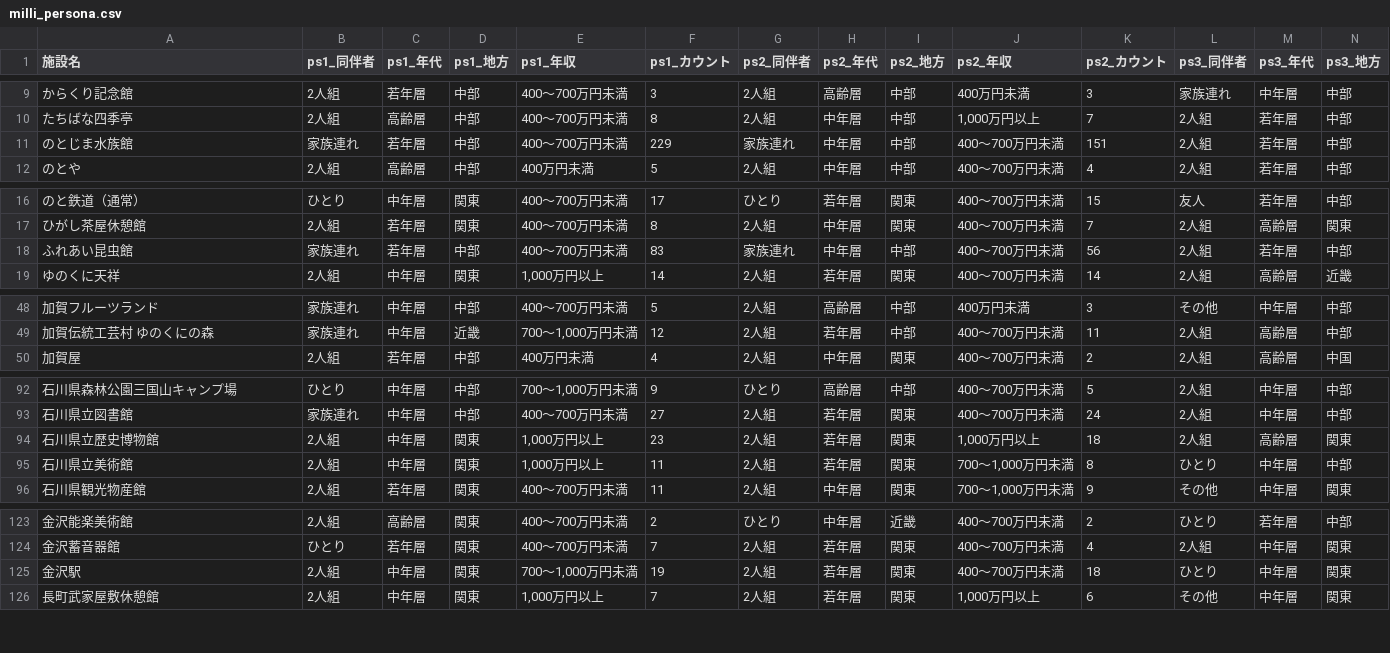
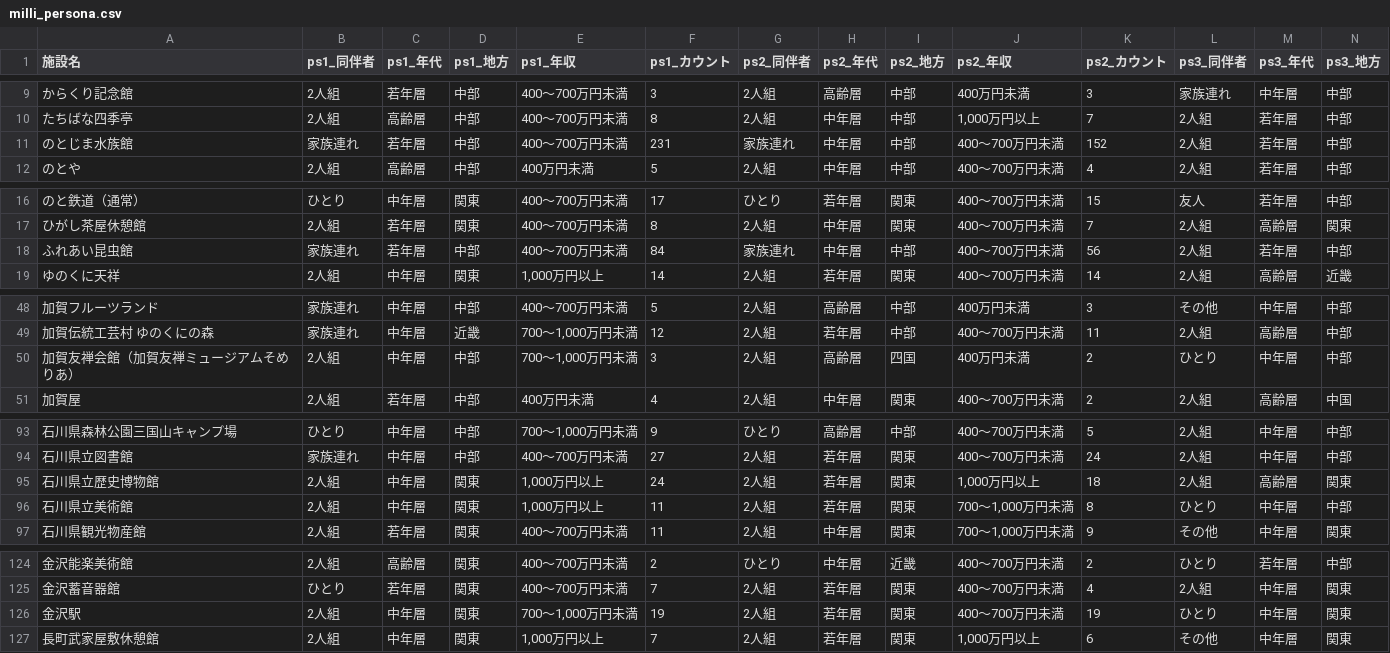
Before and after one commit to BeeB-C4N/tifo, a CSV file: ishikawa/milli_persona.csv, drawn as a sheet; only a part is shown, gaps mark what is left out; addresses are those after the commit; rows hold the shown columns only; the diff names each change by its address in the sheet, - before the commit and + after, or states it on an @@ line.

```diff
--- a/ishikawa/milli_persona.csv
+++ b/ishikawa/milli_persona.csv
-F11 (ps1_カウント): 229
+F11 (ps1_カウント): 231
-K11 (ps2_カウント): 151
+K11 (ps2_カウント): 152
-F18 (ps1_カウント): 83
+F18 (ps1_カウント): 84
+row 50: 加賀友禅会館（加賀友禅ミュージアムそめりあ） | 2人組 | 中年層 | 中部 | 700～1,000万円未満 | 3 | 2人組 | 高齢層 | 四国 | 400万円未満 | 2 | ひとり | 中年層 | 中部
-F95 (ps1_カウント): 23
+F95 (ps1_カウント): 24
-K126 (ps2_カウント): 18
+K126 (ps2_カウント): 19
```
Also changed, not shown: ishikawa/milli_score.csv, 1 other file.
